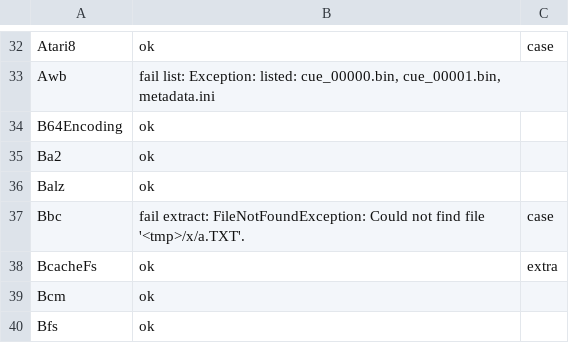
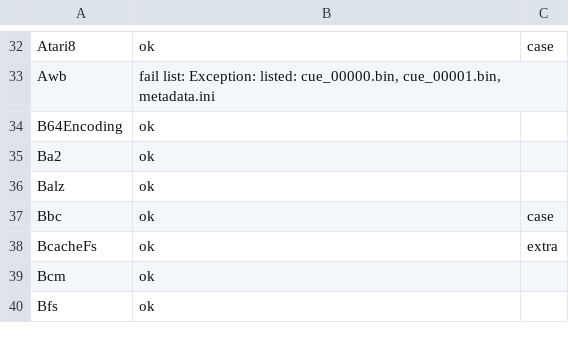
Before and after one commit to KsmBl/failBrauwser, a TSV file: helper/FbArchive.Tests/format-baseline.tsv, drawn as a sheet; only a part is shown, gaps mark what is left out.

Commit message:
(test) BBC DFS names with directory letters

```diff
--- a/helper/FbArchive.Tests/format-baseline.tsv
+++ b/helper/FbArchive.Tests/format-baseline.tsv
@@ -36,3 +36,3 @@ Ba2	ok
 Balz	ok
-Bbc	fail extract: FileNotFoundException: Could not find file '<tmp>/x/a.TXT'.	case
+Bbc	ok	case
 BcacheFs	ok	extra
```
Also changed, not shown: 1 other file.
